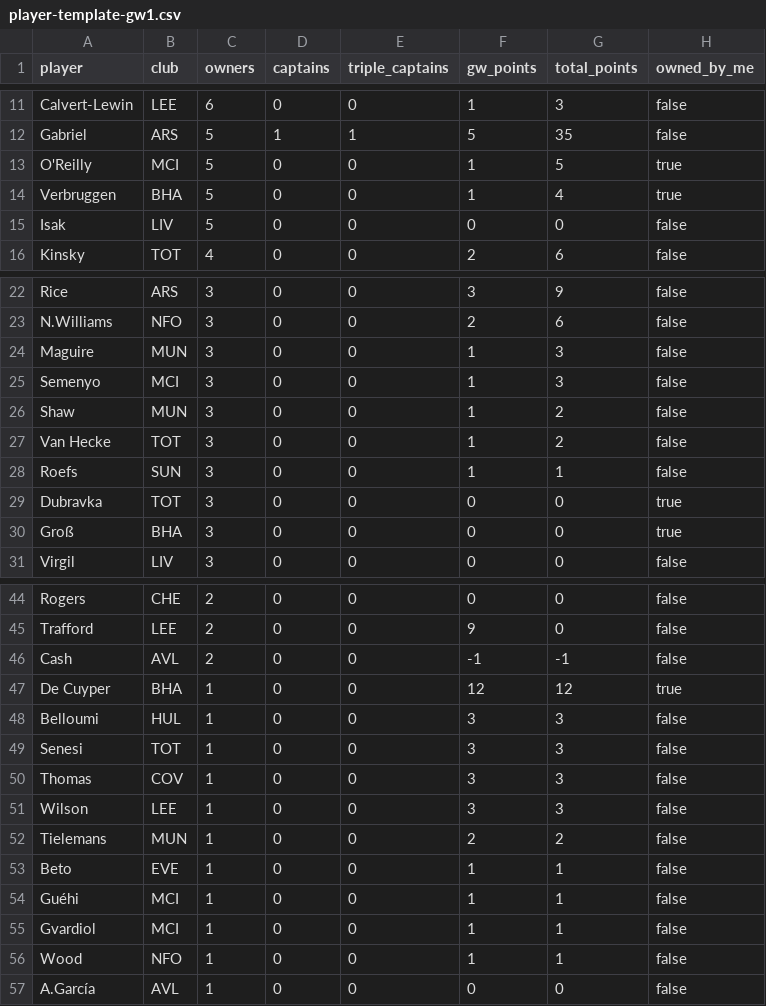
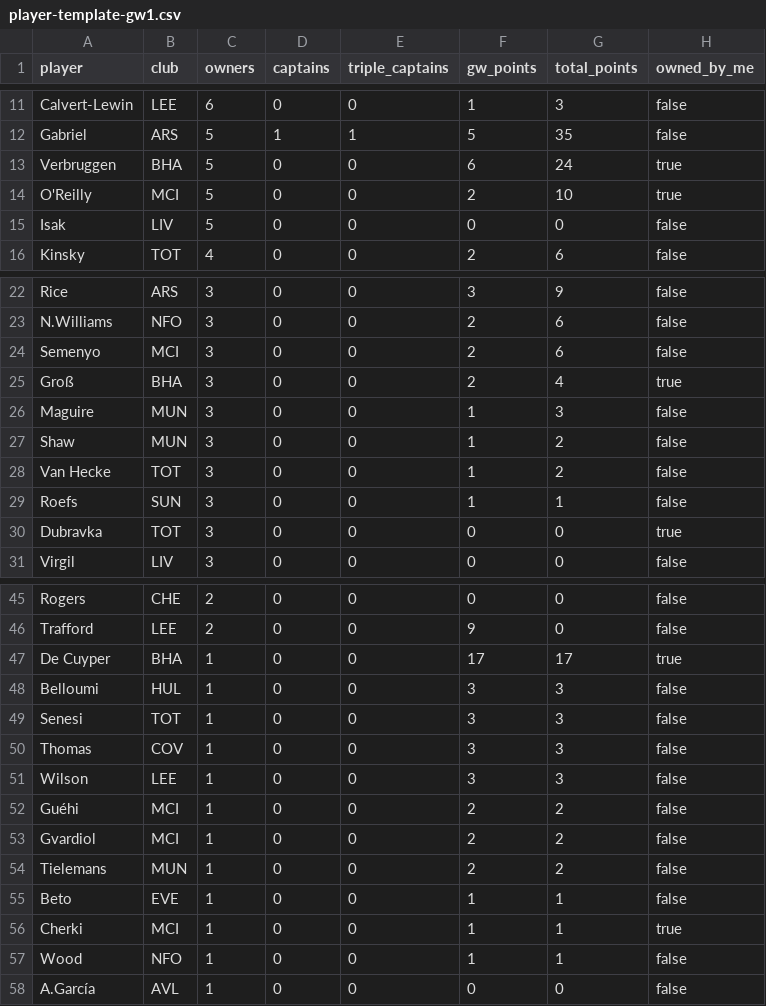
Before and after one commit to kanitnany-cloud/GPTxMe, a CSV file: mini-league/player-template-gw1.csv, drawn as a sheet; only a part is shown, gaps mark what is left out; the diff covers the shown part only.

```diff
--- a/mini-league/player-template-gw1.csv
+++ b/mini-league/player-template-gw1.csv
@@ -12,4 +12,4 @@ Calvert-Lewin,LEE,6,0,0,1,3,false
 Gabriel,ARS,5,1,1,5,35,false
-O'Reilly,MCI,5,0,0,1,5,true
-Verbruggen,BHA,5,0,0,1,4,true
+Verbruggen,BHA,5,0,0,6,24,true
+O'Reilly,MCI,5,0,0,2,10,true
 Isak,LIV,5,0,0,0,0,false
@@ -23,4 +23,5 @@ Rice,ARS,3,0,0,3,9,false
 N.Williams,NFO,3,0,0,2,6,false
+Semenyo,MCI,3,0,0,2,6,false
+Groß,BHA,3,0,0,2,4,true
 Maguire,MUN,3,0,0,1,3,false
-Semenyo,MCI,3,0,0,1,3,false
 Shaw,MUN,3,0,0,1,2,false
@@ -29,3 +30,2 @@ Roefs,SUN,3,0,0,1,1,false
 Dubravka,TOT,3,0,0,0,0,true
-Groß,BHA,3,0,0,0,0,true
 Virgil,LIV,3,0,0,0,0,false
@@ -45,4 +46,3 @@ Rogers,CHE,2,0,0,0,0,false
 Trafford,LEE,2,0,0,9,0,false
-Cash,AVL,2,0,0,-1,-1,false
-De Cuyper,BHA,1,0,0,12,12,true
+De Cuyper,BHA,1,0,0,17,17,true
 Belloumi,HUL,1,0,0,3,3,false
@@ -51,6 +51,7 @@ Thomas,COV,1,0,0,3,3,false
 Wilson,LEE,1,0,0,3,3,false
+Guéhi,MCI,1,0,0,2,2,false
+Gvardiol,MCI,1,0,0,2,2,false
 Tielemans,MUN,1,0,0,2,2,false
 Beto,EVE,1,0,0,1,1,false
-Guéhi,MCI,1,0,0,1,1,false
-Gvardiol,MCI,1,0,0,1,1,false
+Cherki,MCI,1,0,0,1,1,true
 Wood,NFO,1,0,0,1,1,false
```
Also changed, not shown: 1 added row, 1 removed row and 5 edited cells elsewhere in this file, mini-league/team-summary-gw1.csv, 1 other file.
